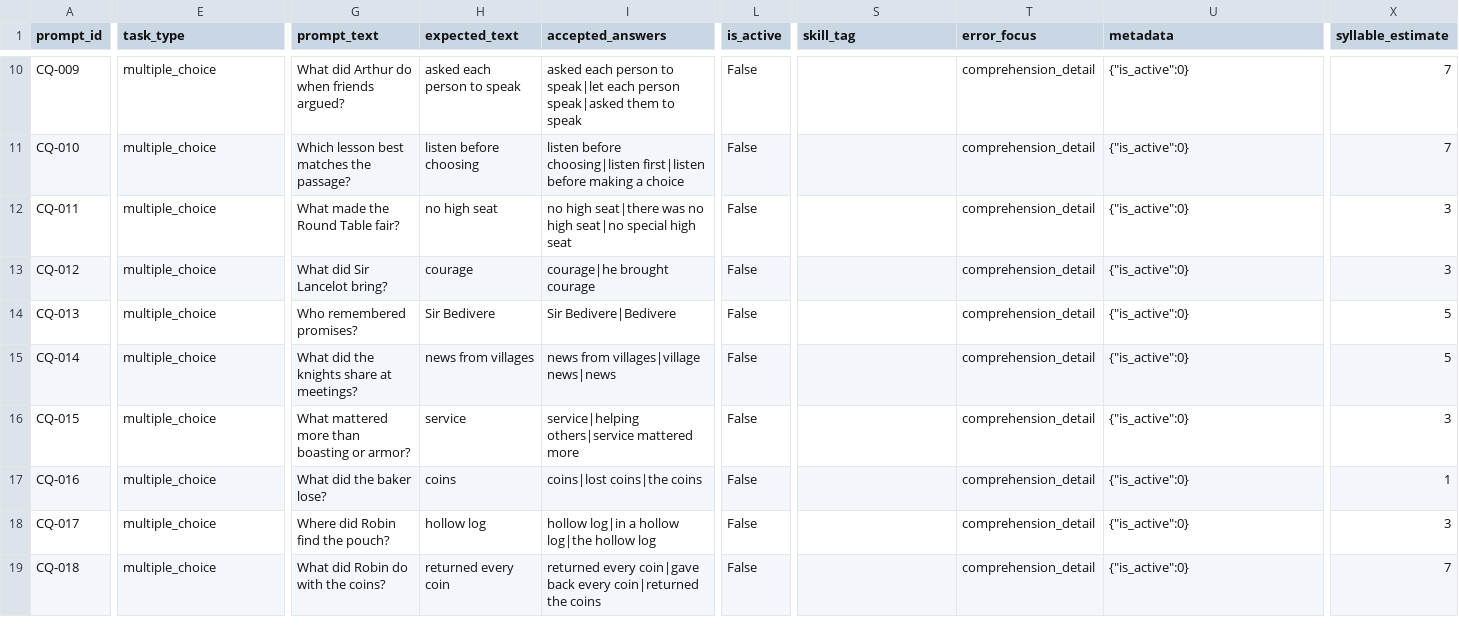
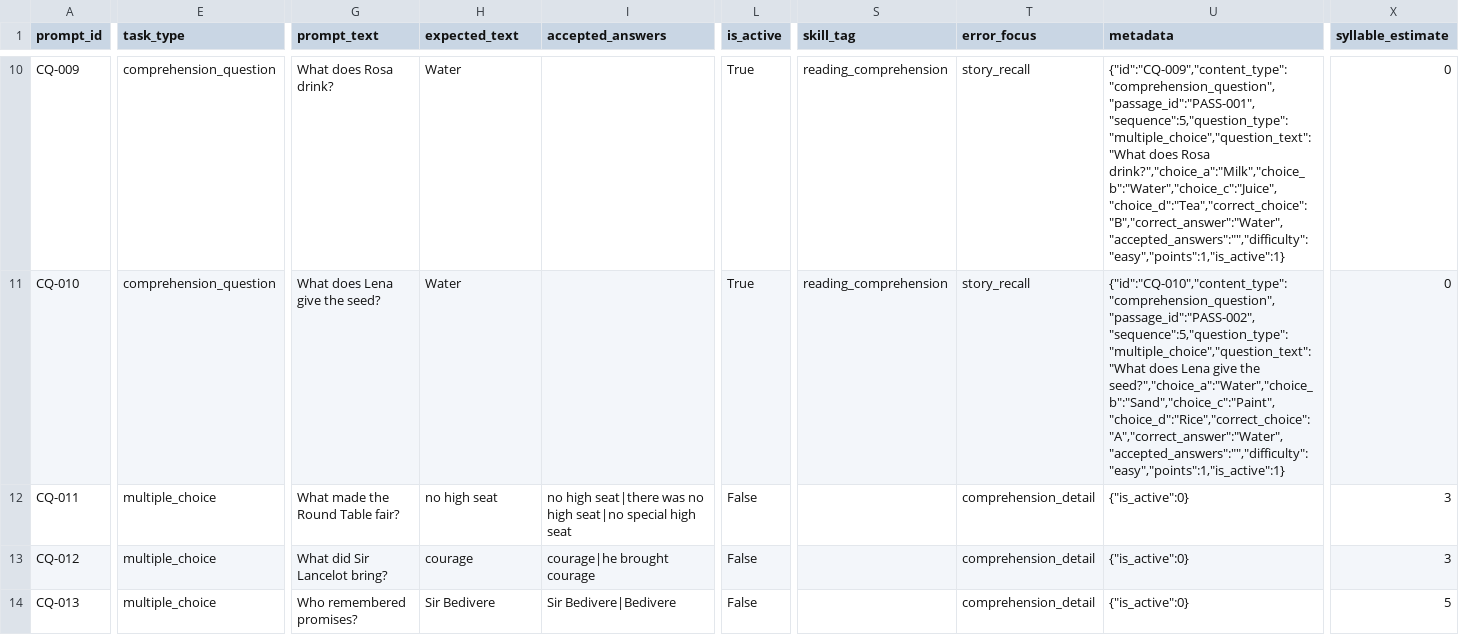
Before and after one commit to mendezjerick/ReaDirect-AI-ASR, a CSV file: ReaDirect-Dataset/assessment/comprehension_questions.csv, drawn as a sheet; only a part is shown, gaps mark what is left out; the shorter side is filled out with more unchanged rows; the diff covers the shown part only; the diff names each change by its address in the sheet, - before the commit and + after, or states it on an @@ line.

Commit message:
Content bank revamp

```diff
--- a/ReaDirect-Dataset/assessment/comprehension_questions.csv
+++ b/ReaDirect-Dataset/assessment/comprehension_questions.csv
-E10:E11 (task_type): multiple_choice
+E10:E11 (task_type): comprehension_question
-G10 (prompt_text): What did Arthur do when friends argued?
+G10 (prompt_text): What does Rosa drink?
-H10 (expected_text): asked each person to speak
+H10 (expected_text): Water
-I10 (accepted_answers): asked each person to speak|let each person speak|asked them to speak
+I10 (accepted_answers): (empty)
-L10:L11 (is_active): False
+L10:L11 (is_active): True
-S10:S11 (skill_tag): (empty)
+S10:S11 (skill_tag): reading_comprehension
-T10:T11 (error_focus): comprehension_detail
+T10:T11 (error_focus): story_recall
-U10 (metadata): {"is_active":0}
+U10 (metadata): {"id":"CQ-009","content_type":"comprehension_question","passage_id":"PASS-001","sequence":5,"question_type":"multiple_choice","question_text":"What does Rosa drink?","choice_a":"Milk","choice_b":"Water","choice_c":"Juice","choice_d":"Tea","correct_choice":"B","correct_answer":"Water","accepted_answers":"","difficulty":"easy","points":1,"is_active":1}
-X10:X11 (syllable_estimate): 7
+X10:X11 (syllable_estimate): 0
-G11 (prompt_text): Which lesson best matches the passage?
+G11 (prompt_text): What does Lena give the seed?
-H11 (expected_text): listen before choosing
+H11 (expected_text): Water
-I11 (accepted_answers): listen before choosing|listen first|listen before making a choice
+I11 (accepted_answers): (empty)
-U11 (metadata): {"is_active":0}
+U11 (metadata): {"id":"CQ-010","content_type":"comprehension_question","passage_id":"PASS-002","sequence":5,"question_type":"multiple_choice","question_text":"What does Lena give the seed?","choice_a":"Water","choice_b":"Sand","choice_c":"Paint","choice_d":"Rice","correct_choice":"A","correct_answer":"Water","accepted_answers":"","difficulty":"easy","points":1,"is_active":1}
```
Also changed, not shown: 164 edited cells elsewhere in this file.
